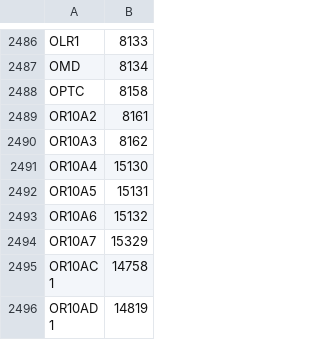
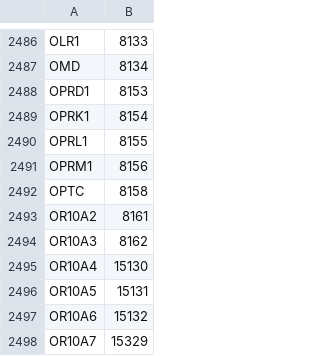
Before and after one commit to wikipathways/famplex, a CSV file: export/hgnc_symbol_map.csv, drawn as a sheet; only a part is shown, gaps mark what is left out; the shorter side is filled out with more unchanged rows; the diff names each change by its address in the sheet, - before the commit and + after, or states it on an @@ line.

Commit message:
Update one more export

```diff
--- a/export/hgnc_symbol_map.csv
+++ b/export/hgnc_symbol_map.csv
+row 2488: OPRD1 | 8153
+row 2489: OPRK1 | 8154
+row 2490: OPRL1 | 8155
+row 2491: OPRM1 | 8156
```
